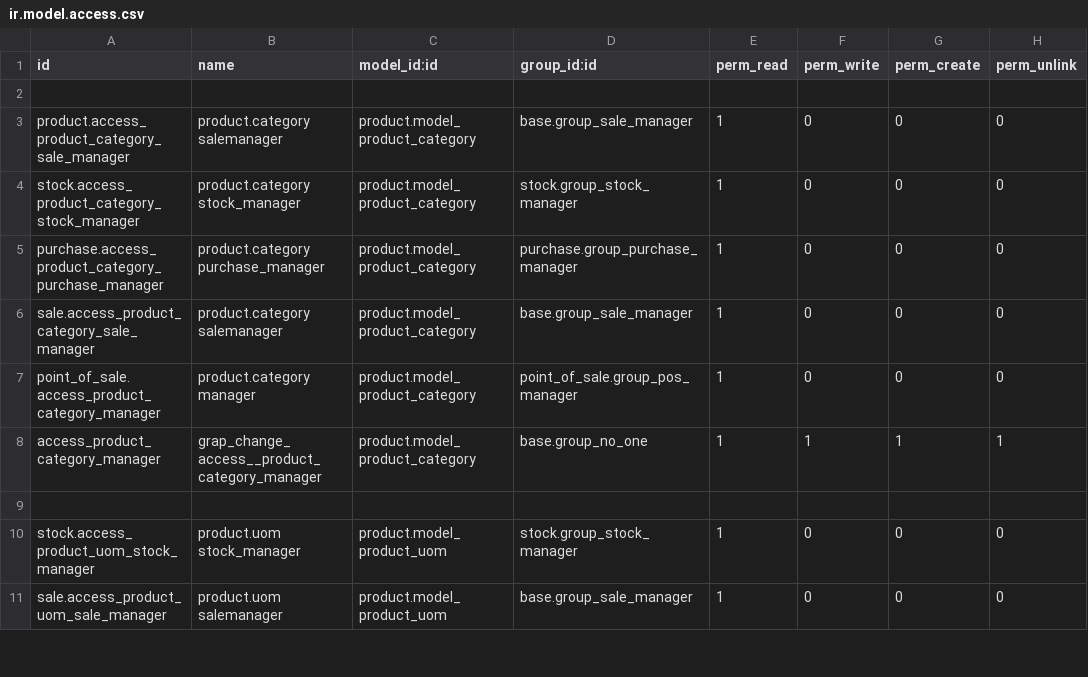
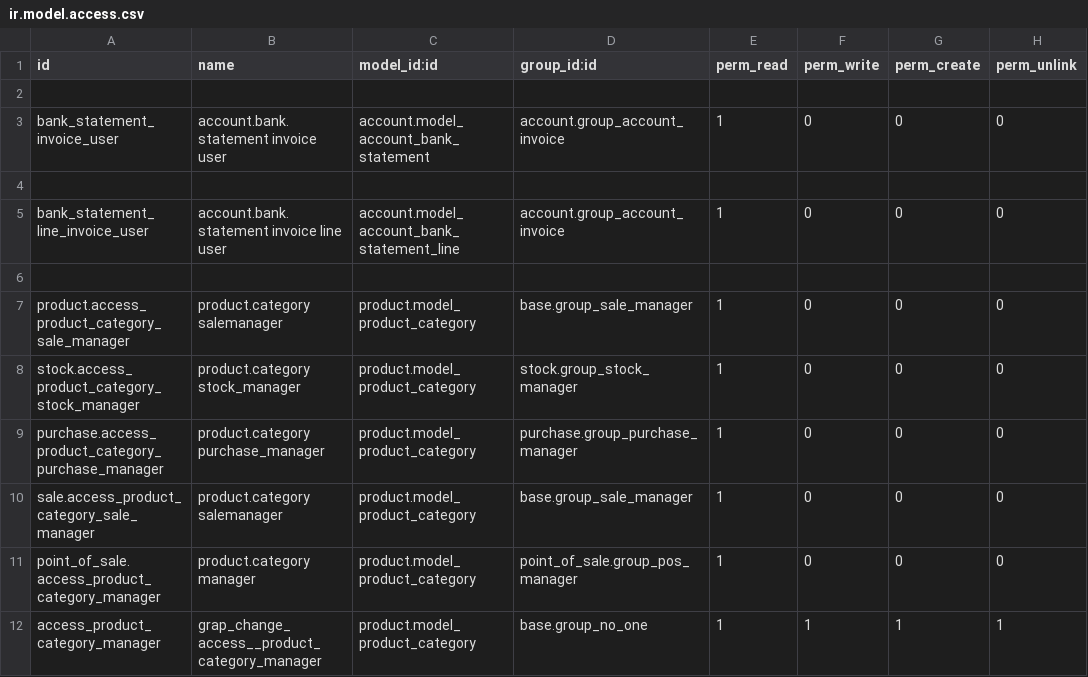
Before and after one commit to grap/odoo-addons-grap, a CSV file: grap_change_access/security/ir.model.access.csv, drawn as a sheet; only a part is shown; the shorter side is filled out with more unchanged rows; the diff names each change by its address in the sheet, - before the commit and + after, or states it on an @@ line.

Commit message:
[REF] access / views

```diff
--- a/grap_change_access/security/ir.model.access.csv
+++ b/grap_change_access/security/ir.model.access.csv
+row 3: bank_statement_invoice_user | account.bank.statement invoice user | account.model_account_bank_statement | account.group_account_invoice | 1 | 0 | 0 | 0
+row 4: (empty)
+row 5: bank_statement_line_invoice_user | account.bank.statement invoice line user | account.model_account_bank_statement_line | account.group_account_invoice | 1 | 0 | 0 | 0
+row 6: (empty)
```
Also changed, not shown: 8 other files.
